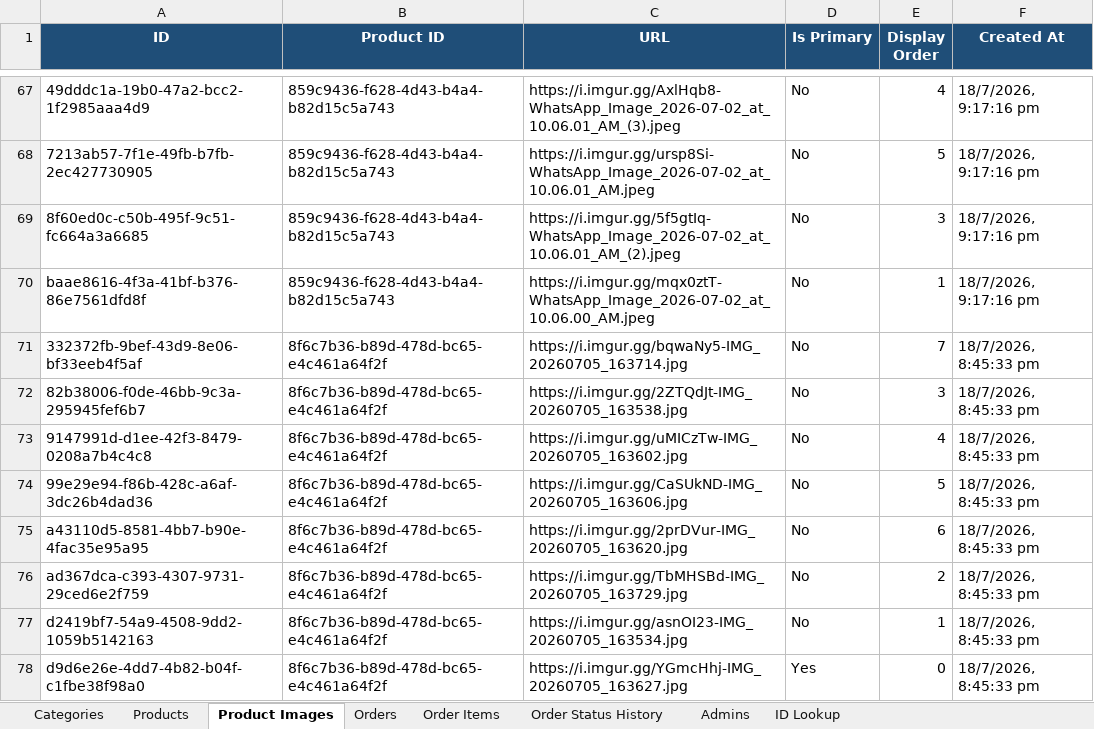
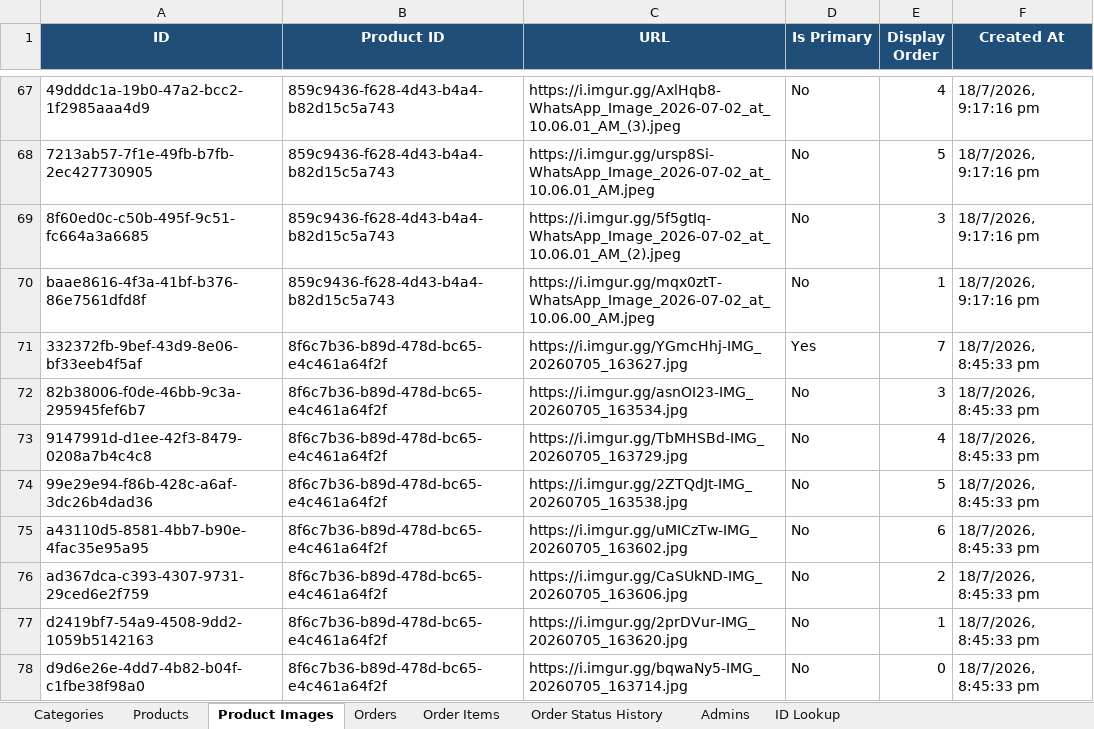
Before and after one commit to deepak-sekarbabu-coder/chinni-treasure, an Excel workbook: chinni-treasure/exports/chinni-treasure-export-2026-07-18T18-45-09.xlsx, sheet Product Images, drawn as a sheet; only a part is shown, gaps mark what is left out; values as stored, in another font and other column widths than the file's, no borders; the diff covers the shown part only; the diff names each change by its address in the sheet, - before the commit and + after, or states it on an @@ line.

Commit message:
feat: Update seed data and improve image handling in product generation

```diff
--- a/chinni-treasure/exports/chinni-treasure-export-2026-07-18T18-45-09.xlsx (sheet Product Images)
+++ b/chinni-treasure/exports/chinni-treasure-export-2026-07-18T18-45-09.xlsx (sheet Product Images)
-C71 (URL): https://i.imgur.gg/bqwaNy5-IMG_20260705_163714.jpg
+C71 (URL): https://i.imgur.gg/YGmcHhj-IMG_20260705_163627.jpg
-D71 (Is Primary): No
+D71 (Is Primary): Yes
-C72 (URL): https://i.imgur.gg/2ZTQdJt-IMG_20260705_163538.jpg
+C72 (URL): https://i.imgur.gg/asnOI23-IMG_20260705_163534.jpg
-C73 (URL): https://i.imgur.gg/uMICzTw-IMG_20260705_163602.jpg
+C73 (URL): https://i.imgur.gg/TbMHSBd-IMG_20260705_163729.jpg
-C74 (URL): https://i.imgur.gg/CaSUkND-IMG_20260705_163606.jpg
+C74 (URL): https://i.imgur.gg/2ZTQdJt-IMG_20260705_163538.jpg
-C75 (URL): https://i.imgur.gg/2prDVur-IMG_20260705_163620.jpg
+C75 (URL): https://i.imgur.gg/uMICzTw-IMG_20260705_163602.jpg
-C76 (URL): https://i.imgur.gg/TbMHSBd-IMG_20260705_163729.jpg
+C76 (URL): https://i.imgur.gg/CaSUkND-IMG_20260705_163606.jpg
-C77 (URL): https://i.imgur.gg/asnOI23-IMG_20260705_163534.jpg
+C77 (URL): https://i.imgur.gg/2prDVur-IMG_20260705_163620.jpg
-C78 (URL): https://i.imgur.gg/YGmcHhj-IMG_20260705_163627.jpg
+C78 (URL): https://i.imgur.gg/bqwaNy5-IMG_20260705_163714.jpg
-D78 (Is Primary): Yes
+D78 (Is Primary): No
```
Also changed, not shown: 1 added row, 1 removed row, 34 moved rows and 9 edited cells elsewhere in this sheet, sheet Categories, sheet Products, 2 other files.
